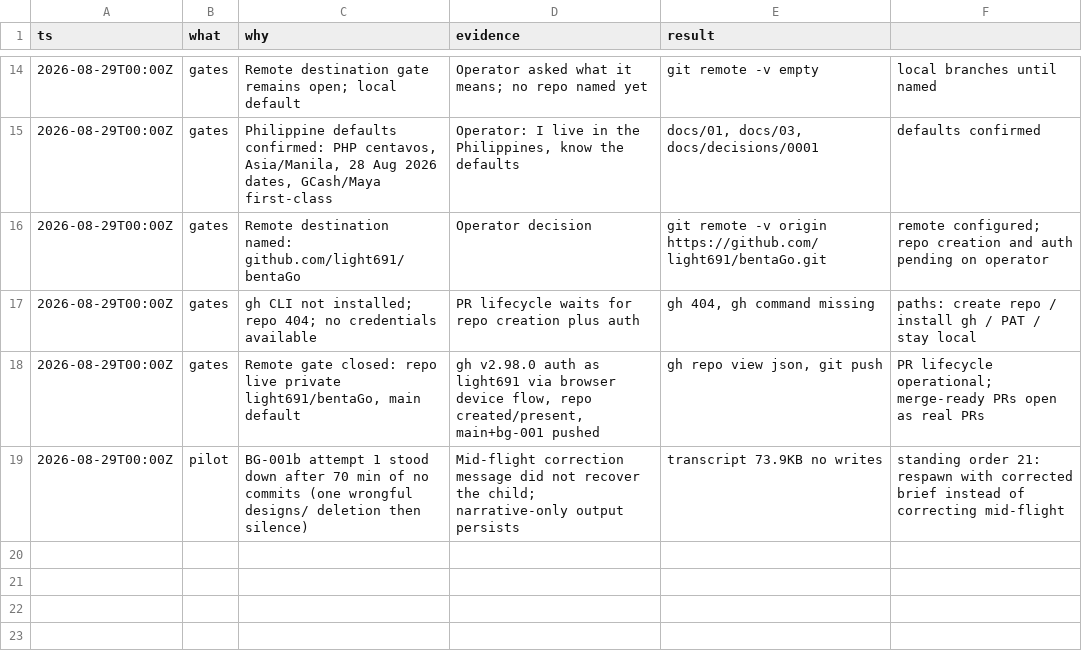
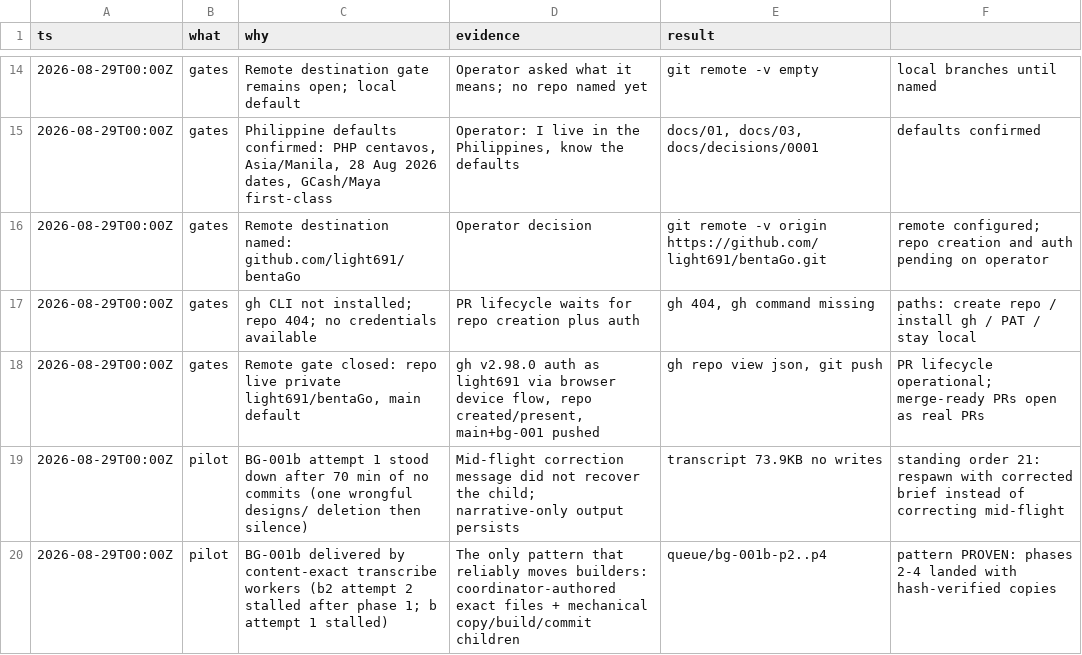
Before and after one commit to light691/bentaGo, a TSV file: orchestrate/bentago/decisions.tsv, drawn as a sheet; only a part is shown, gaps mark what is left out.

Commit message:
orchestrate: bg-001 unit lane evidence, b-slice pattern decision

```diff
--- a/orchestrate/bentago/decisions.tsv
+++ b/orchestrate/bentago/decisions.tsv
@@ -19 +19,2 @@ ts	what	why	evidence	result
 2026-08-29T00:00Z	pilot	BG-001b attempt 1 stood down after 70 min of no commits (one wrongful designs/ deletion then silence)	Mid-flight correction message did not recover the child; narrative-only output persists	transcript 73.9KB no writes	standing order 21: respawn with corrected brief instead of correcting mid-flight
+2026-08-29T00:00Z	pilot	BG-001b delivered by content-exact transcribe workers (b2 attempt 2 stalled after phase 1; b attempt 1 stalled)	The only pattern that reliably moves builders: coordinator-authored exact files + mechanical copy/build/commit children	queue/bg-001b-p2..p4	pattern PROVEN: phases 2-4 landed with hash-verified copies
```
Also changed, not shown: orchestrate/bentago/ledger.tsv.
